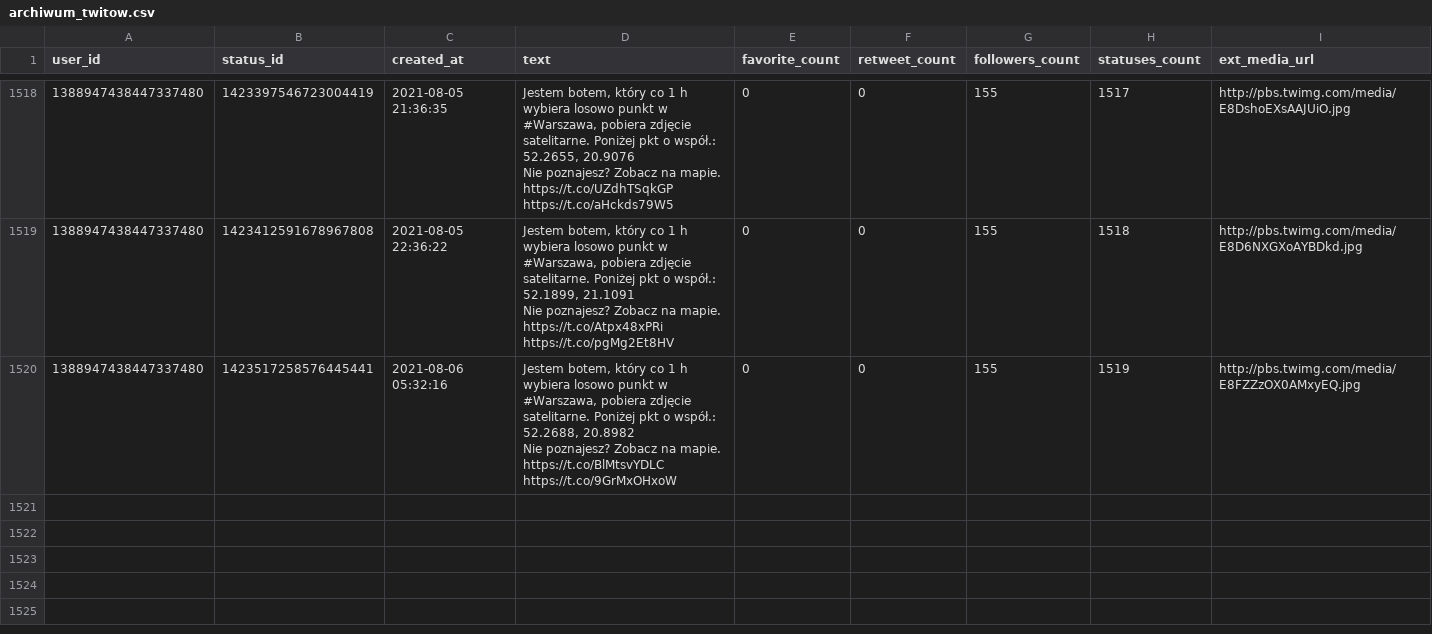
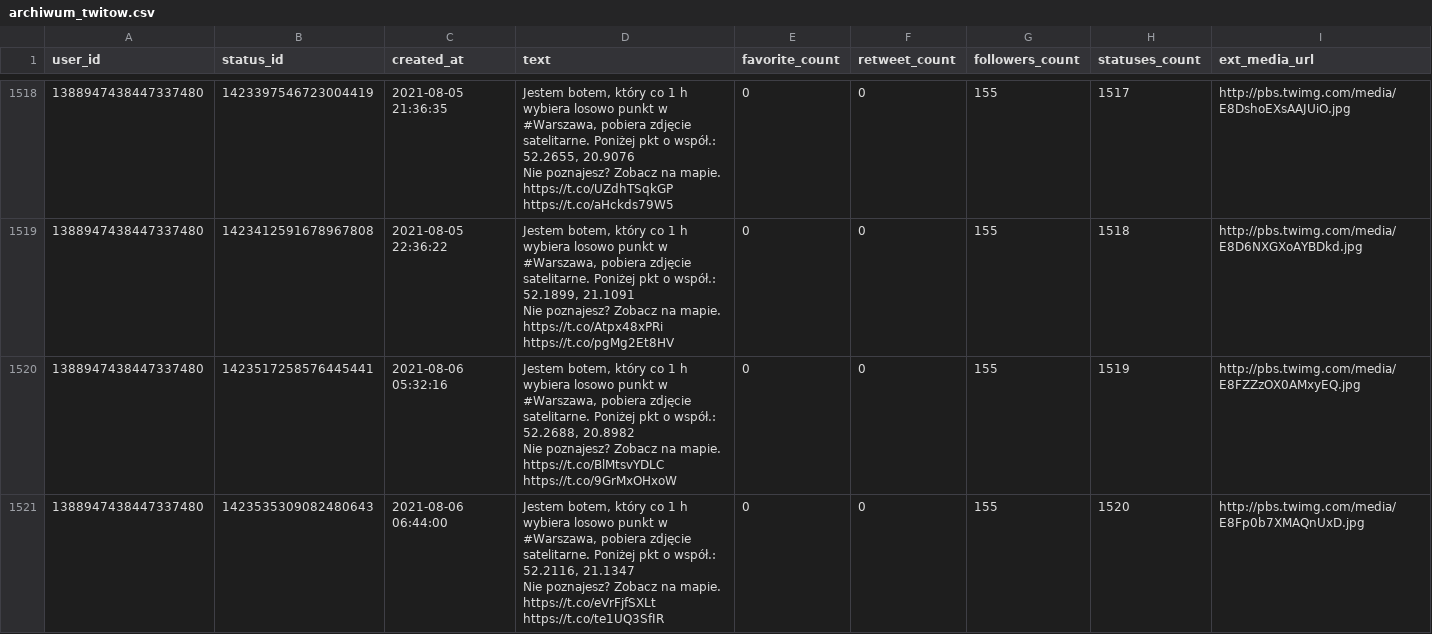
Before and after one commit to sms1962/warszawabot, a CSV file: data/archiwum_twitow.csv, drawn as a sheet; only a part is shown, gaps mark what is left out; ↵ is a line break in a cell; the diff names each change by its address in the sheet, - before the commit and + after, or states it on an @@ line.

Commit message:
Zapisanie nowych twitow

```diff
--- a/data/archiwum_twitow.csv
+++ b/data/archiwum_twitow.csv
+row 1521: 1388947438447337480 | 1423535309082480643 | 2021-08-06 06:44:00 | Jestem botem, który co 1 h wybiera losowo punkt w #Warszawa, pobiera zdjęcie satelitarne. Poniżej pkt o współ.: 52.2116, 21.1347 ↵ Nie poznajesz? Zobacz na mapie. https://t.co/eVrFjfSXLt https://t.co/te1UQ3SfIR | 0 | 0 | 155 | 1520 | http://pbs.twimg.com/media/E8Fp0b7XMAQnUxD.jpg
```
Also changed, not shown: 1 other file.
